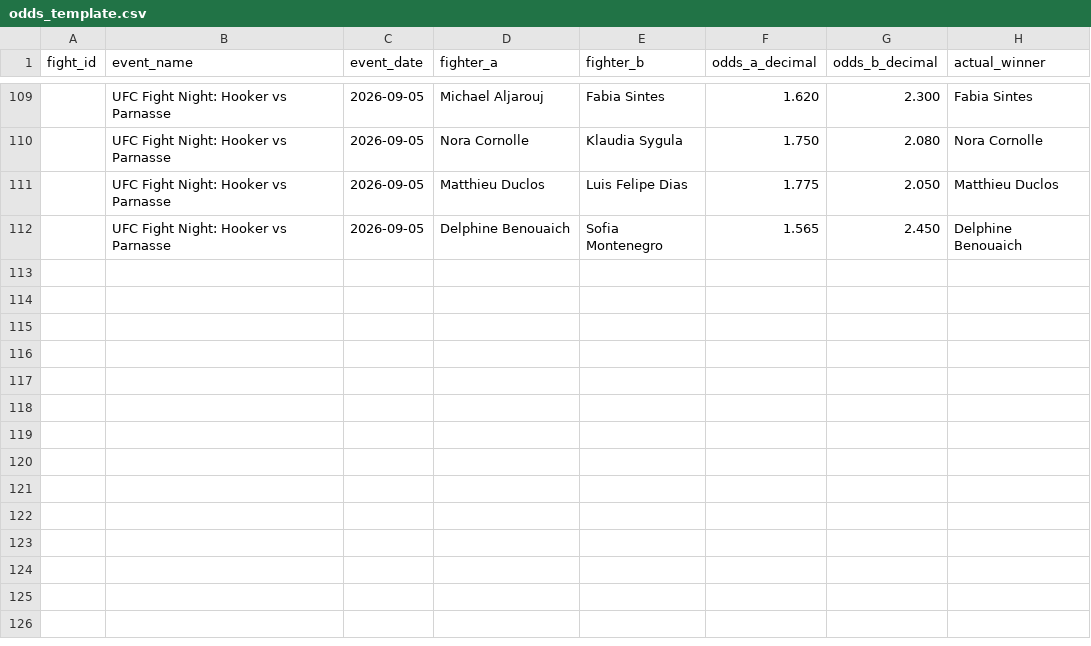
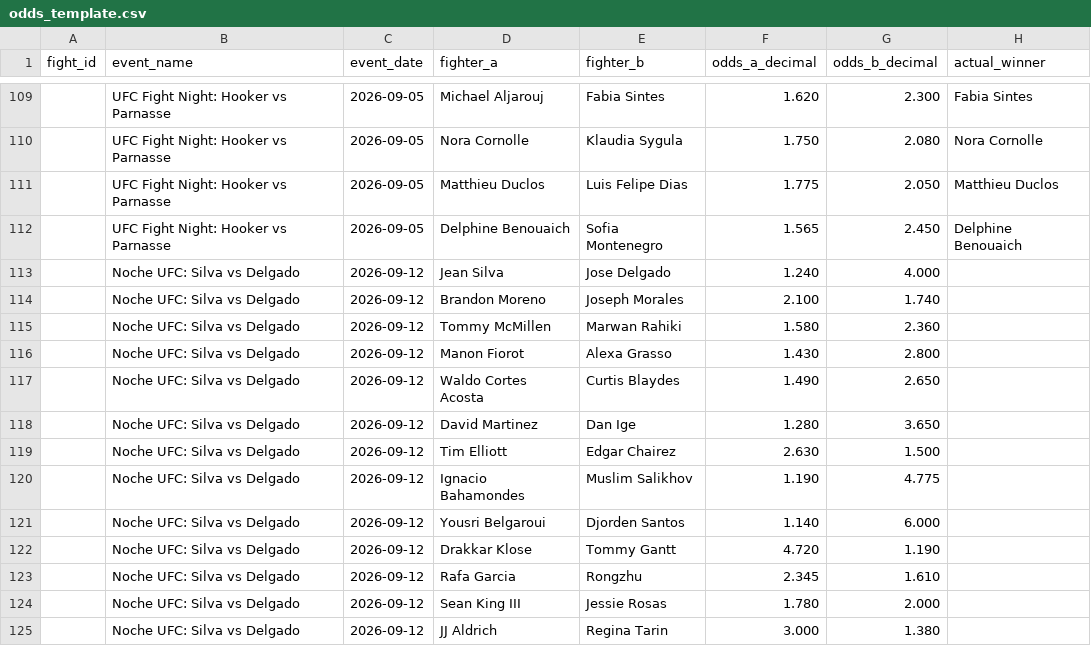
Before and after one commit to bergols/ufc-predictor, a CSV file: data/odds_template.csv, drawn as a sheet; only a part is shown, gaps mark what is left out.

Commit message:
Pre-registro evento 10: Noche UFC Silva vs Delgado (12/09)

```diff
--- a/data/odds_template.csv
+++ b/data/odds_template.csv
@@ -112 +112,14 @@ fight_id,event_name,event_date,fighter_a,fighter_b,odds_a_decimal,odds_b_decimal
 ,UFC Fight Night: Hooker vs Parnasse,2026-09-05,Delphine Benouaich,Sofia Montenegro,1.565,2.450,Delphine Benouaich
+,Noche UFC: Silva vs Delgado,2026-09-12,Jean Silva,Jose Delgado,1.240,4.000,
+,Noche UFC: Silva vs Delgado,2026-09-12,Brandon Moreno,Joseph Morales,2.100,1.740,
+,Noche UFC: Silva vs Delgado,2026-09-12,Tommy McMillen,Marwan Rahiki,1.580,2.360,
+,Noche UFC: Silva vs Delgado,2026-09-12,Manon Fiorot,Alexa Grasso,1.430,2.800,
+,Noche UFC: Silva vs Delgado,2026-09-12,Waldo Cortes Acosta,Curtis Blaydes,1.490,2.650,
+,Noche UFC: Silva vs Delgado,2026-09-12,David Martinez,Dan Ige,1.280,3.650,
+,Noche UFC: Silva vs Delgado,2026-09-12,Tim Elliott,Edgar Chairez,2.630,1.500,
+,Noche UFC: Silva vs Delgado,2026-09-12,Ignacio Bahamondes,Muslim Salikhov,1.190,4.775,
+,Noche UFC: Silva vs Delgado,2026-09-12,Yousri Belgaroui,Djorden Santos,1.140,6.000,
+,Noche UFC: Silva vs Delgado,2026-09-12,Drakkar Klose,Tommy Gantt,4.720,1.190,
+,Noche UFC: Silva vs Delgado,2026-09-12,Rafa Garcia,Rongzhu,2.345,1.610,
+,Noche UFC: Silva vs Delgado,2026-09-12,Sean King III,Jessie Rosas,1.780,2.000,
+,Noche UFC: Silva vs Delgado,2026-09-12,JJ Aldrich,Regina Tarin,3.000,1.380,
```
Also changed, not shown: data/raw/upcoming_card_odds.csv.
